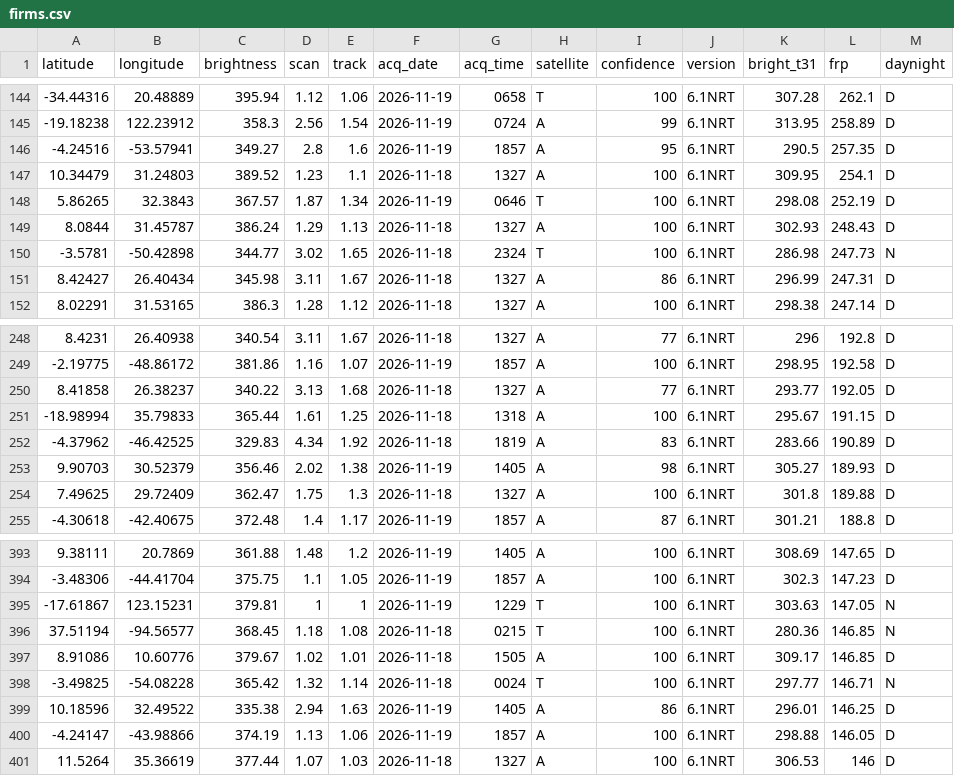
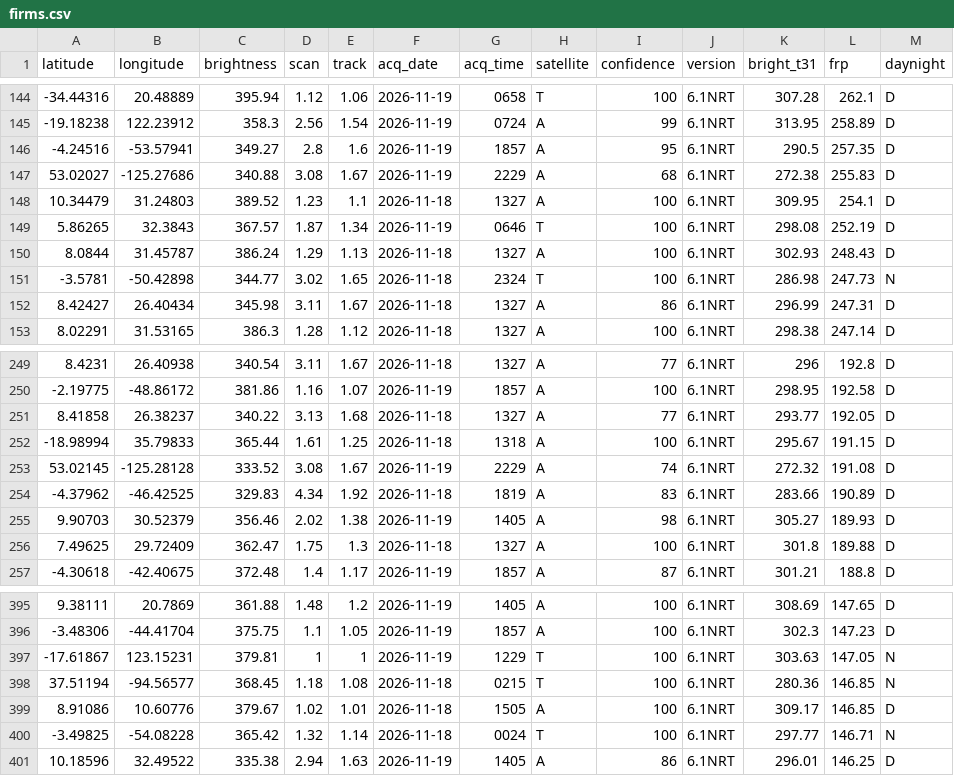
Before and after one commit to dswinder-repo/vigil, a CSV file: public/data/raw/firms.csv, drawn as a sheet; only a part is shown, gaps mark what is left out; removed rows and columns are numbered as before the commit, all else as after; the diff names each change by its address in the sheet, - before the commit and + after, or states it on an @@ line.

```diff
--- a/public/data/raw/firms.csv
+++ b/public/data/raw/firms.csv
+row 147: 53.02027 | -125.27686 | 340.88 | 3.08 | 1.67 | 2026-11-19 | 2229 | A | 68 | 6.1NRT | 272.38 | 255.83 | D
+row 253: 53.02145 | -125.28128 | 333.52 | 3.08 | 1.67 | 2026-11-19 | 2229 | A | 74 | 6.1NRT | 272.32 | 191.08 | D
-row 400: -4.24147 | -43.98866 | 374.19 | 1.13 | 1.06 | 2026-11-19 | 1857 | A | 100 | 6.1NRT | 298.88 | 146.05 | D
-row 401: 11.5264 | 35.36619 | 377.44 | 1.07 | 1.03 | 2026-11-18 | 1327 | A | 100 | 6.1NRT | 306.53 | 146 | D
```
Also changed, not shown: 12 other files.
